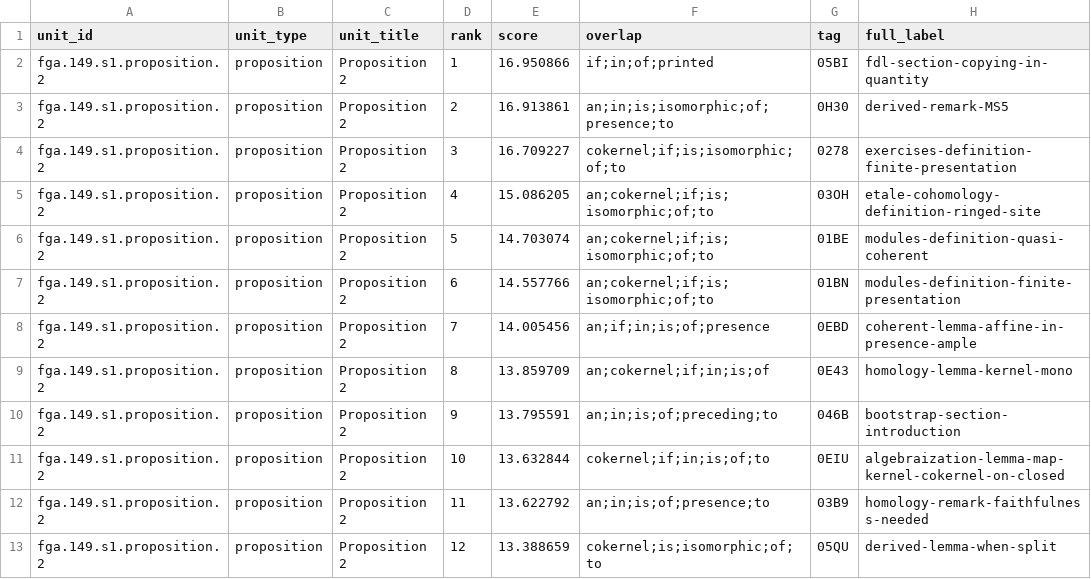
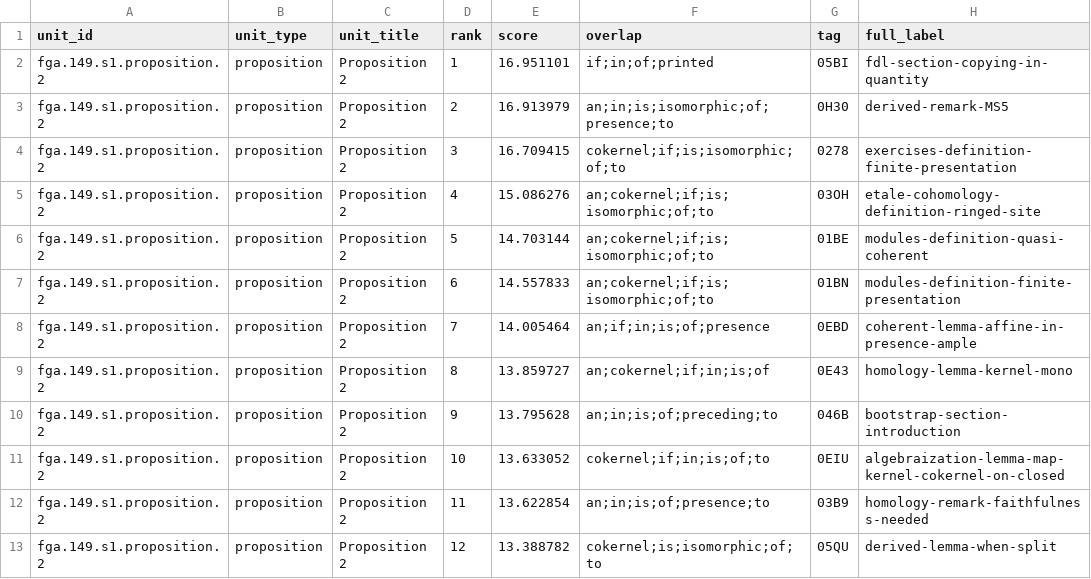
Before and after one commit to KokunoYumeto/stacks-english-ai-edition, a CSV file: fga/ucand.csv, drawn as a sheet; only a part is shown; the diff names each change by its address in the sheet, - before the commit and + after, or states it on an @@ line.

```diff
--- a/fga/ucand.csv
+++ b/fga/ucand.csv
-E2 (score): 16.950866
+E2 (score): 16.951101
-E3 (score): 16.913861
+E3 (score): 16.913979
-E4 (score): 16.709227
+E4 (score): 16.709415
-E5 (score): 15.086205
+E5 (score): 15.086276
-E6 (score): 14.703074
+E6 (score): 14.703144
-E7 (score): 14.557766
+E7 (score): 14.557833
-E8 (score): 14.005456
+E8 (score): 14.005464
-E9 (score): 13.859709
+E9 (score): 13.859727
-E10 (score): 13.795591
+E10 (score): 13.795628
-E11 (score): 13.632844
+E11 (score): 13.633052
-E12 (score): 13.622792
+E12 (score): 13.622854
-E13 (score): 13.388659
+E13 (score): 13.388782
```
Also changed, not shown: fga/dec.csv, fga/map.csv, 6 other files.
